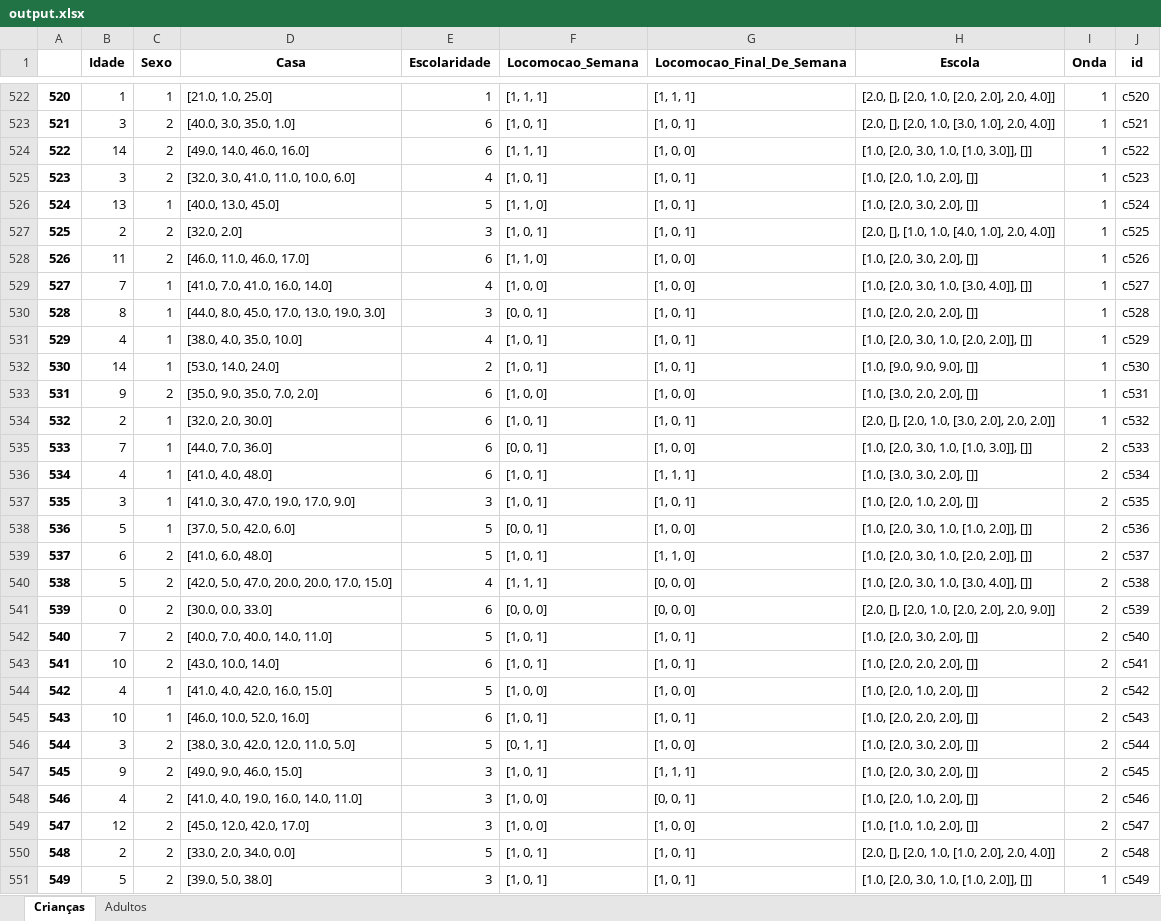
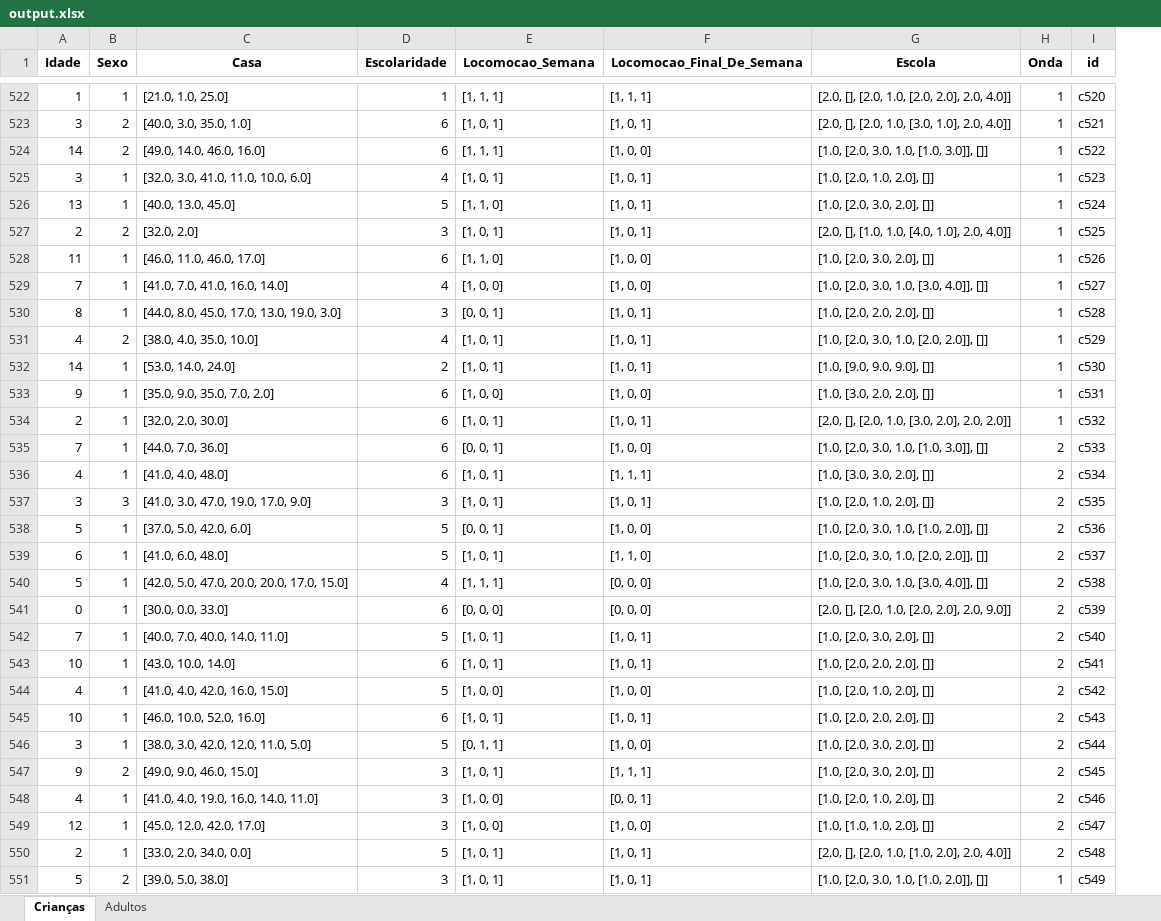
Before and after one commit to intcarlosmiguel/pesquisa_mestrado, an Excel workbook: dados/output.xlsx, sheet Crianças, drawn as a sheet; only a part is shown, gaps mark what is left out; values as stored, in another font and other column widths than the file's, no borders; removed rows and columns are numbered as before the commit, all else as after; the diff covers the shown part only; the diff names each change by its address in the sheet, - before the commit and + after, or states it on an @@ line.

```diff
--- a/dados/output.xlsx (sheet Crianças)
+++ b/dados/output.xlsx (sheet Crianças)
-column A, rows 522-551: 520 | 521 | 522 | 523 | 524 | 525 | 526 | 527 | 528 | 529 | 530 | 531 | 532 | 533 | 534 | 535 | 536 | 537 | 538 | 539 | 540 | 541 | 542 | 543 | 544 | 545 | 546 | 547 | 548 | 549
-B525 (Sexo): 2
+B525 (Sexo): 1
-B528 (Sexo): 2
+B528 (Sexo): 1
-B531 (Sexo): 1
+B531 (Sexo): 2
-B533 (Sexo): 2
+B533 (Sexo): 1
-B537 (Sexo): 1
+B537 (Sexo): 3
-B539:B543 (Sexo): 2
+B539:B543 (Sexo): 1
-B546 (Sexo): 2
+B546 (Sexo): 1
-B548:B550 (Sexo): 2
+B548:B550 (Sexo): 1
```
Also changed, not shown: 347 edited cells elsewhere in this sheet, sheet Adultos, dados/erros.xlsx, dados/questionario.xlsx, 8 other files.
